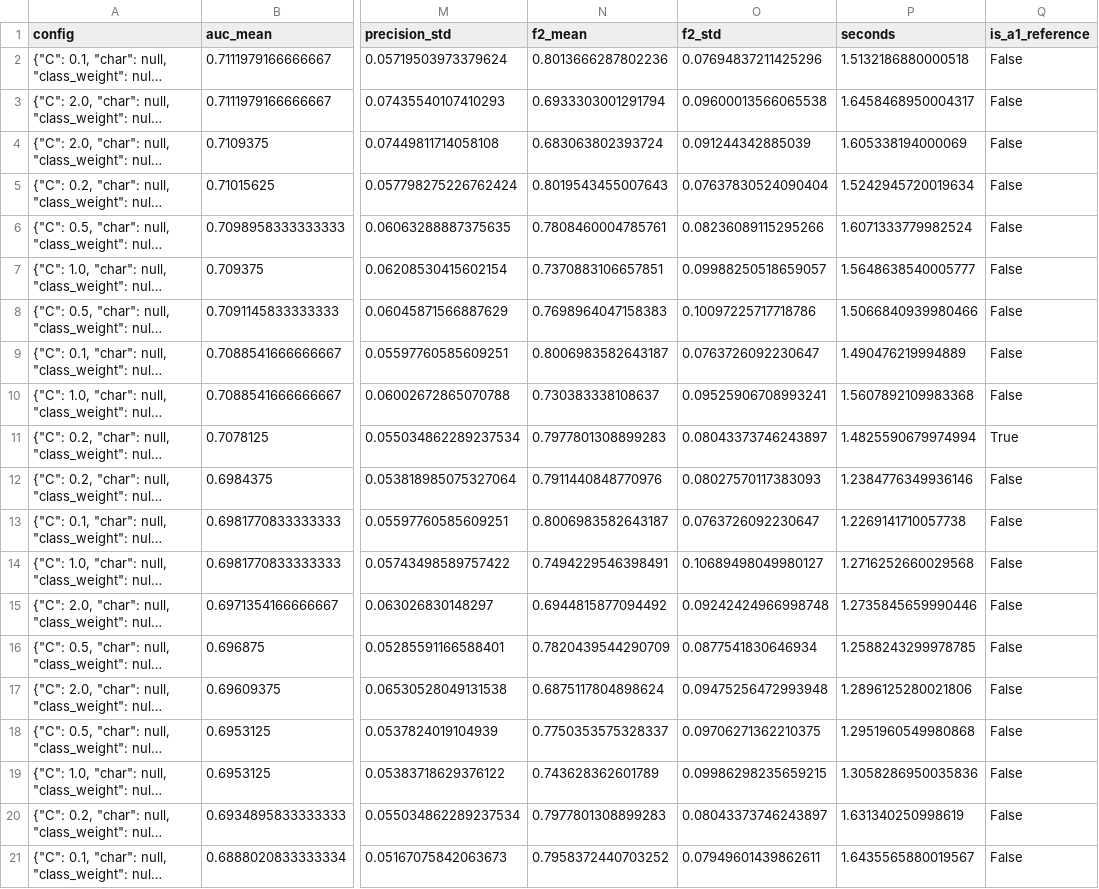
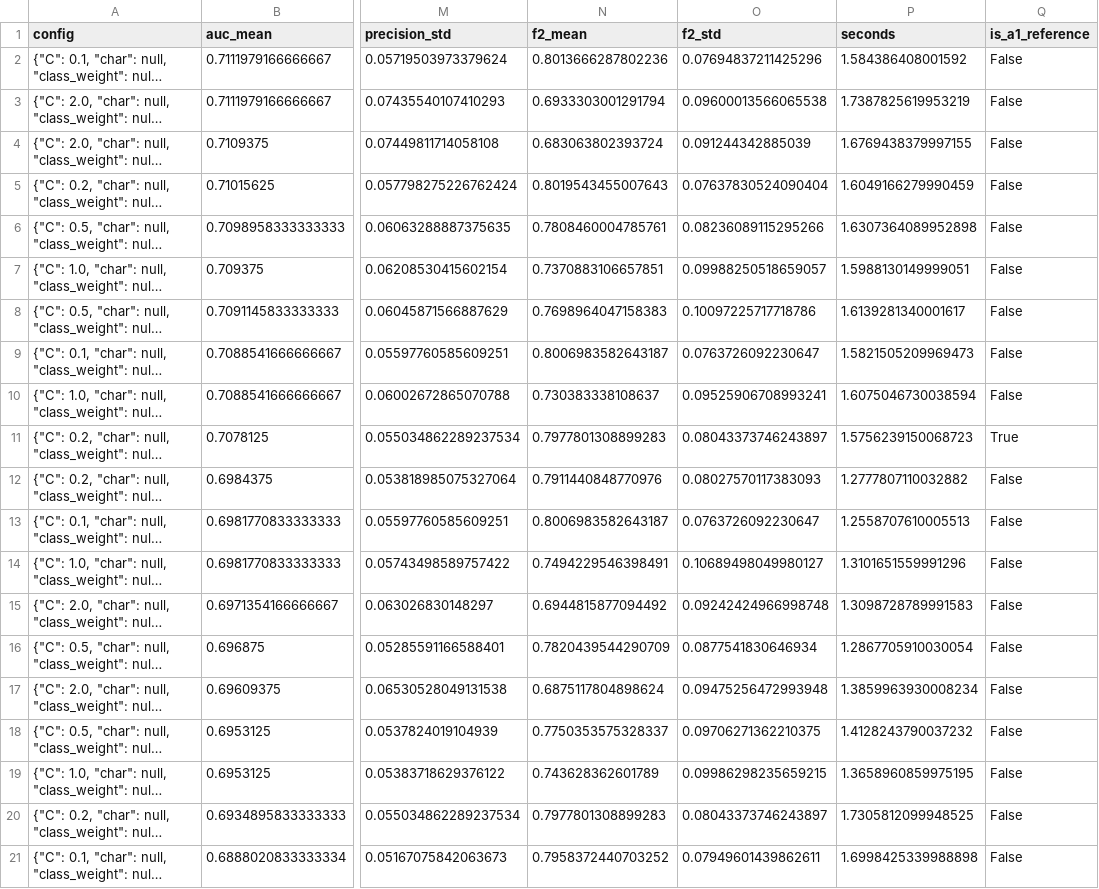
Before and after one commit to Shayel101/AiTrustGate_V2, a CSV file: results/tuning/quick/all_configs.csv, drawn as a sheet; only a part is shown, gaps mark what is left out; long unchanged cells end in …; the diff names each change by its address in the sheet, - before the commit and + after, or states it on an @@ line.

Commit message:
a2: fix liblinear warnings (drop L1 from presets), record 80% negative result, remove warning-spam logs, refresh test evidence

```diff
--- a/results/tuning/quick/all_configs.csv
+++ b/results/tuning/quick/all_configs.csv
-P2 (seconds): 1.5132186880000518
+P2 (seconds): 1.584386408001592
-P3 (seconds): 1.6458468950004317
+P3 (seconds): 1.7387825619953219
-P4 (seconds): 1.605338194000069
+P4 (seconds): 1.6769438379997155
-P5 (seconds): 1.5242945720019634
+P5 (seconds): 1.6049166279990459
-P6 (seconds): 1.6071333779982524
+P6 (seconds): 1.6307364089952898
-P7 (seconds): 1.5648638540005777
+P7 (seconds): 1.5988130149999051
-P8 (seconds): 1.5066840939980466
+P8 (seconds): 1.6139281340001617
-P9 (seconds): 1.490476219994889
+P9 (seconds): 1.5821505209969473
-P10 (seconds): 1.5607892109983368
+P10 (seconds): 1.6075046730038594
-P11 (seconds): 1.4825590679974994
+P11 (seconds): 1.5756239150068723
-P12 (seconds): 1.2384776349936146
+P12 (seconds): 1.2777807110032882
-P13 (seconds): 1.2269141710057738
+P13 (seconds): 1.2558707610005513
-P14 (seconds): 1.2716252660029568
+P14 (seconds): 1.3101651559991296
-P15 (seconds): 1.2735845659990446
+P15 (seconds): 1.3098728789991583
-P16 (seconds): 1.2588243299978785
+P16 (seconds): 1.2867705910030054
-P17 (seconds): 1.2896125280021806
+P17 (seconds): 1.3859963930008234
-P18 (seconds): 1.2951960549980868
+P18 (seconds): 1.4128243790037232
-P19 (seconds): 1.3058286950035836
+P19 (seconds): 1.3658960859975195
-P20 (seconds): 1.631340250998619
+P20 (seconds): 1.7305812099948525
-P21 (seconds): 1.6435565880019567
+P21 (seconds): 1.6998425339988898
```
Also changed, not shown: 12 other files.
